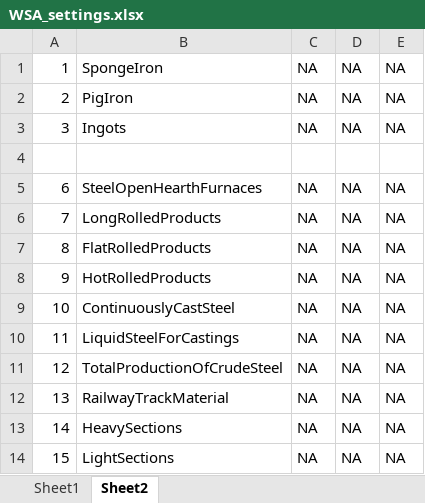
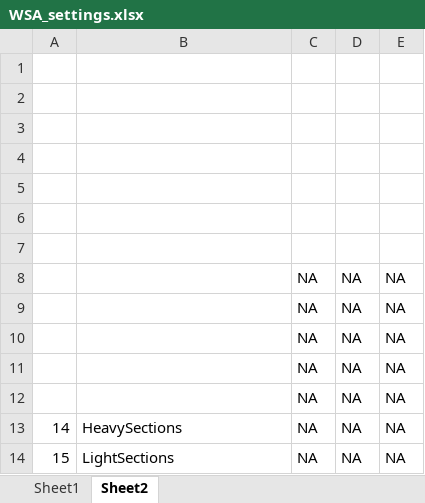
Before and after one commit to fineprint-global/PIOLab, an Excel workbook: Settings/datafeeds_settings/WSA_settings.xlsx, sheet Sheet2, drawn as a sheet; only a part is shown; values as stored, in another font and other column widths than the file's, no borders; removed rows and columns are numbered as before the commit, all else as after; the diff names each change by its address in the sheet, - before the commit and + after, or states it on an @@ line.

Commit message:
A few new data feed settings added.

```diff
--- a/Settings/datafeeds_settings/WSA_settings.xlsx (sheet Sheet2)
+++ b/Settings/datafeeds_settings/WSA_settings.xlsx (sheet Sheet2)
-row 1: 1 | SpongeIron | NA | NA | NA
-row 2: 2 | PigIron | NA | NA | NA
-row 3: 3 | Ingots | NA | NA | NA
-row 2: 6 | SteelOpenHearthFurnaces | NA | NA | NA
+row 2: (empty)
-row 3: 7 | LongRolledProducts | NA | NA | NA
+row 3: (empty)
-row 4: 8 | FlatRolledProducts | NA | NA | NA
+row 4: (empty)
+row 5: (empty)
+row 6: (empty)
+row 7: (empty)
-A8: 9
+A8: (empty)
-B8: HotRolledProducts
+B8: (empty)
-A9: 10
+A9: (empty)
-B9: ContinuouslyCastSteel
+B9: (empty)
-A10: 11
+A10: (empty)
-B10: LiquidSteelForCastings
+B10: (empty)
-A11: 12
+A11: (empty)
-B11: TotalProductionOfCrudeSteel
+B11: (empty)
-A12: 13
+A12: (empty)
-B12: RailwayTrackMaterial
+B12: (empty)
```
Also changed, not shown: sheet Sheet1.
